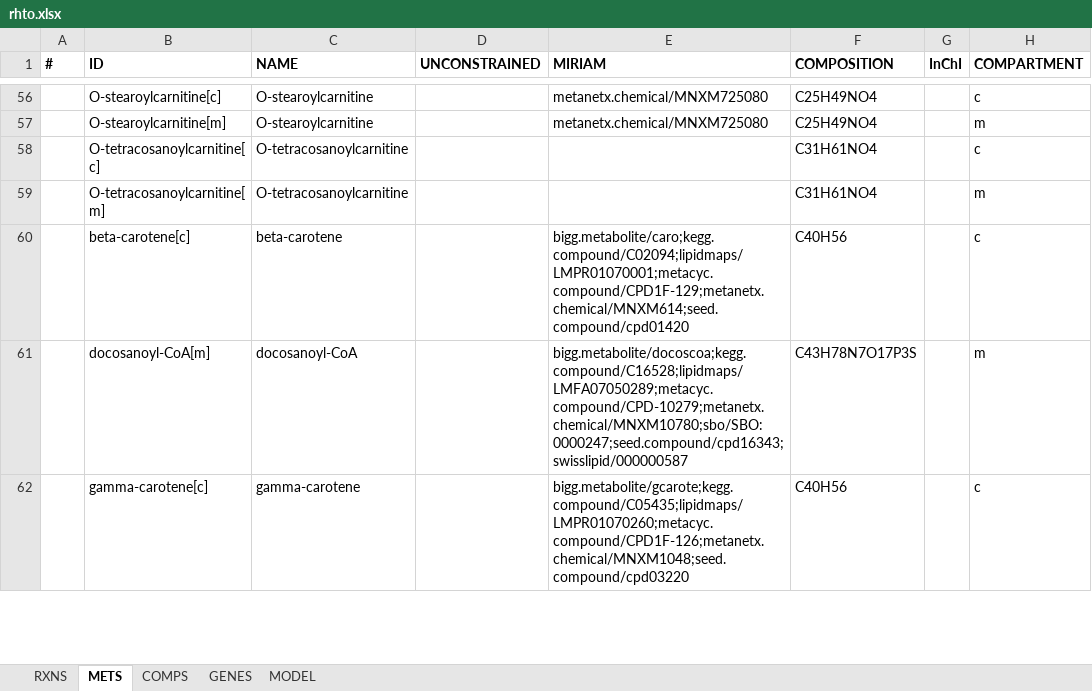
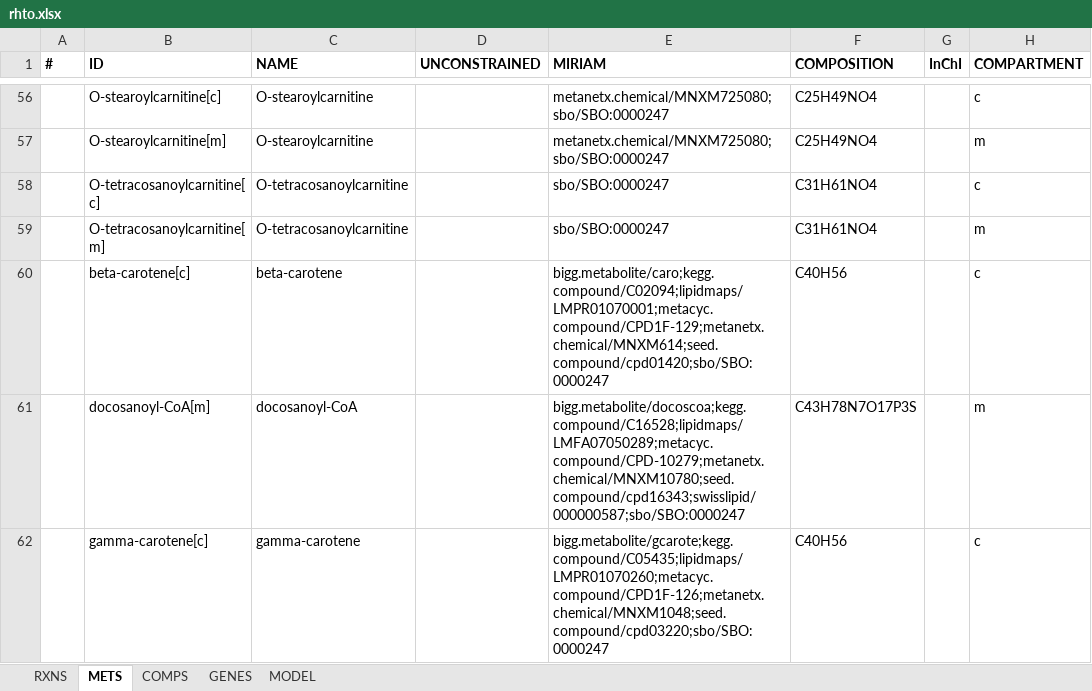
Before and after one commit to SysBioChalmers/rhto-GEM, an Excel workbook: ModelFiles/xlsx/rhto.xlsx, sheet METS, drawn as a sheet; only a part is shown, gaps mark what is left out; values as stored, in another font and other column widths than the file's, no borders; the diff covers the shown part only; the diff names each change by its address in the sheet, - before the commit and + after, or states it on an @@ line.

```diff
--- a/ModelFiles/xlsx/rhto.xlsx (sheet METS)
+++ b/ModelFiles/xlsx/rhto.xlsx (sheet METS)
-E56:E57 (MIRIAM): metanetx.chemical/MNXM725080
+E56:E57 (MIRIAM): metanetx.chemical/MNXM725080;sbo/SBO:0000247
-E58:E59 (MIRIAM): (empty)
+E58:E59 (MIRIAM): sbo/SBO:0000247
-E60 (MIRIAM): bigg.metabolite/caro;kegg.compound/C02094;lipidmaps/LMPR01070001;metacyc.compound/CPD1F-129;metanetx.chemical/MNXM614;seed.compound/cpd01420
+E60 (MIRIAM): bigg.metabolite/caro;kegg.compound/C02094;lipidmaps/LMPR01070001;metacyc.compound/CPD1F-129;metanetx.chemical/MNXM614;seed.compound/cpd01420;sbo/SBO:0000247
-E61 (MIRIAM): bigg.metabolite/docoscoa;kegg.compound/C16528;lipidmaps/LMFA07050289;metacyc.compound/CPD-10279;metanetx.chemical/MNXM10780;sbo/SBO:0000247;seed.compound/cpd16343;swisslipid/000000587
+E61 (MIRIAM): bigg.metabolite/docoscoa;kegg.compound/C16528;lipidmaps/LMFA07050289;metacyc.compound/CPD-10279;metanetx.chemical/MNXM10780;seed.compound/cpd16343;swisslipid/000000587;sbo/SBO:0000247
-E62 (MIRIAM): bigg.metabolite/gcarote;kegg.compound/C05435;lipidmaps/LMPR01070260;metacyc.compound/CPD1F-126;metanetx.chemical/MNXM1048;seed.compound/cpd03220
+E62 (MIRIAM): bigg.metabolite/gcarote;kegg.compound/C05435;lipidmaps/LMPR01070260;metacyc.compound/CPD1F-126;metanetx.chemical/MNXM1048;seed.compound/cpd03220;sbo/SBO:0000247
```
Also changed, not shown: 1932 edited cells elsewhere in this sheet, sheet RXNS, sheet GENES, sheet MODEL, 4 other files.
